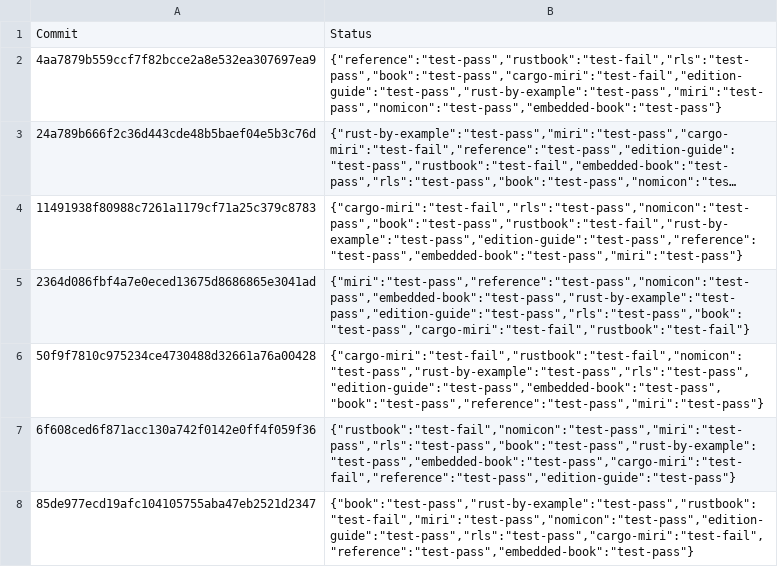
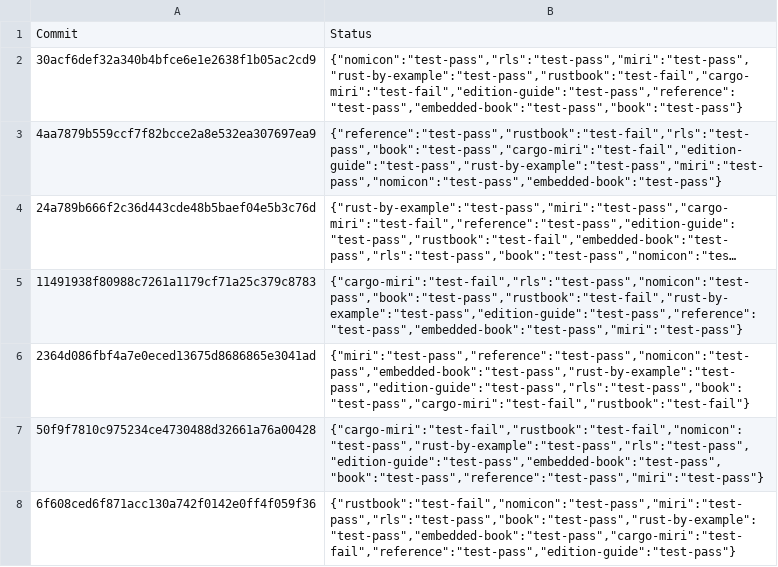
Before and after one commit to rust-lang-nursery/rust-toolstate, a TSV file: history/linux.tsv, drawn as a sheet; only a part is shown; the shorter side is filled out with more unchanged rows; long unchanged cells end in …; the diff names each change by its address in the sheet, - before the commit and + after, or states it on an @@ line.

Commit message:
(linux CI update)

```diff
--- a/history/linux.tsv
+++ b/history/linux.tsv
+row 2: 30acf6def32a340b4bfce6e1e2638f1b05ac2cd9 | {"nomicon":"test-pass","rls":"test-pass","miri":"test-pass","rust-by-example":"test-pass","rustbook":"test-fail","cargo-miri":"test-fail","edition-guide":"test-pass","reference":"test-pass","embedded-book":"test-pass","book":"test-pass"}
```
